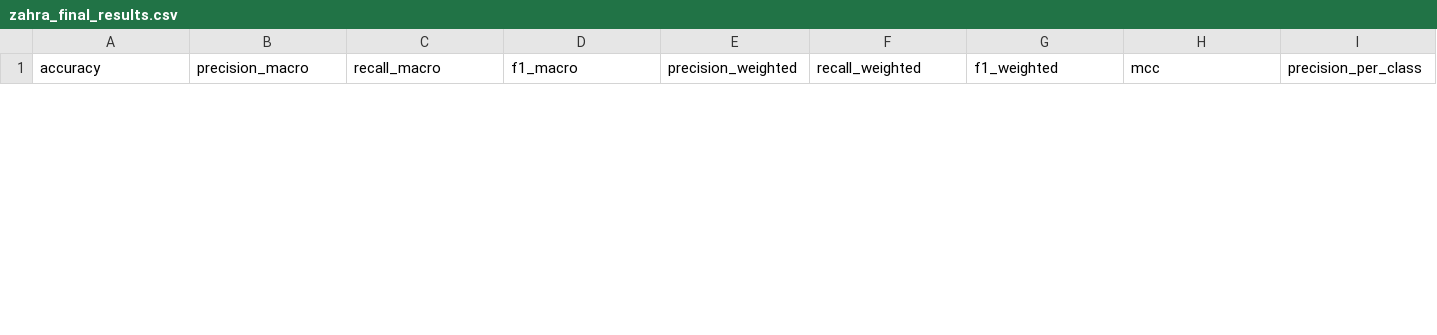
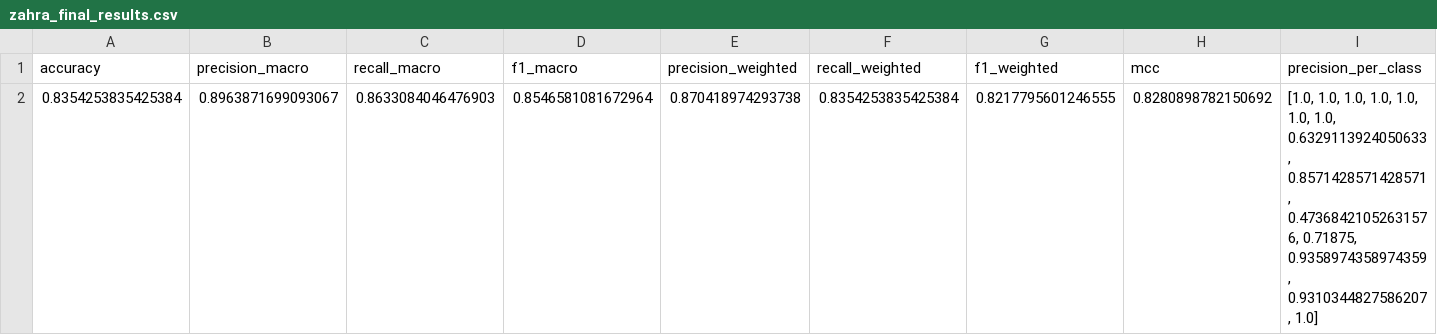
Before and after one commit to zahraghourani/plant-disease-yield-prediction, a CSV file: results/zahra_final_results.csv, drawn as a sheet; only a part is shown; rows hold the shown columns only; the diff covers the shown part only; the diff names each change by its address in the sheet, - before the commit and + after, or states it on an @@ line.

Commit message:
Finished all Tala and Sireen Models

```diff
--- a/results/zahra_final_results.csv
+++ b/results/zahra_final_results.csv
+row 2: 0.8354253835425384 | 0.8963871699093067 | 0.8633084046476903 | 0.8546581081672964 | 0.870418974293738 | 0.8354253835425384 | 0.8217795601246555 | 0.8280898782150692 | [1.0, 1.0, 1.0, 1.0, 1.0, 1.0, 1.0, 0.6329113924050633, 0.8571428571428571, 0.47368421052631576, 0.71875, 0.9358974358974359, 0.9310344827586207, 1.0]
```
Also changed, not shown: 1 removed row elsewhere in this file, results/zahra_results.csv, 52 other files.
